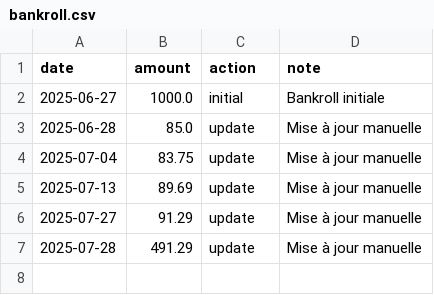
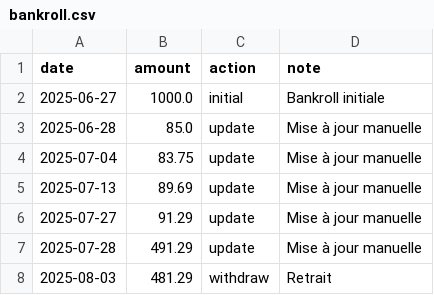
Before and after one commit to narvall018/ufc_pred_thib, a CSV file: bets/bankroll.csv, drawn as a sheet; the diff names each change by its address in the sheet, - before the commit and + after, or states it on an @@ line.

Commit message:
Update bankroll: withdraw 10.0€

```diff
--- a/bets/bankroll.csv
+++ b/bets/bankroll.csv
+row 8: 2025-08-03 | 481.29 | withdraw | Retrait
```
